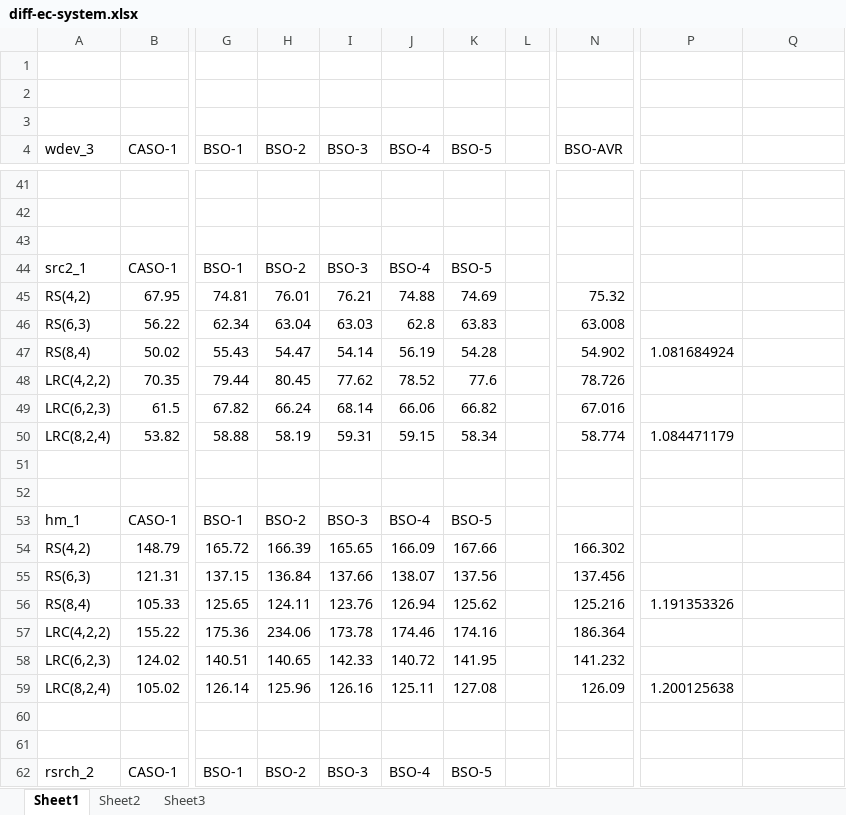
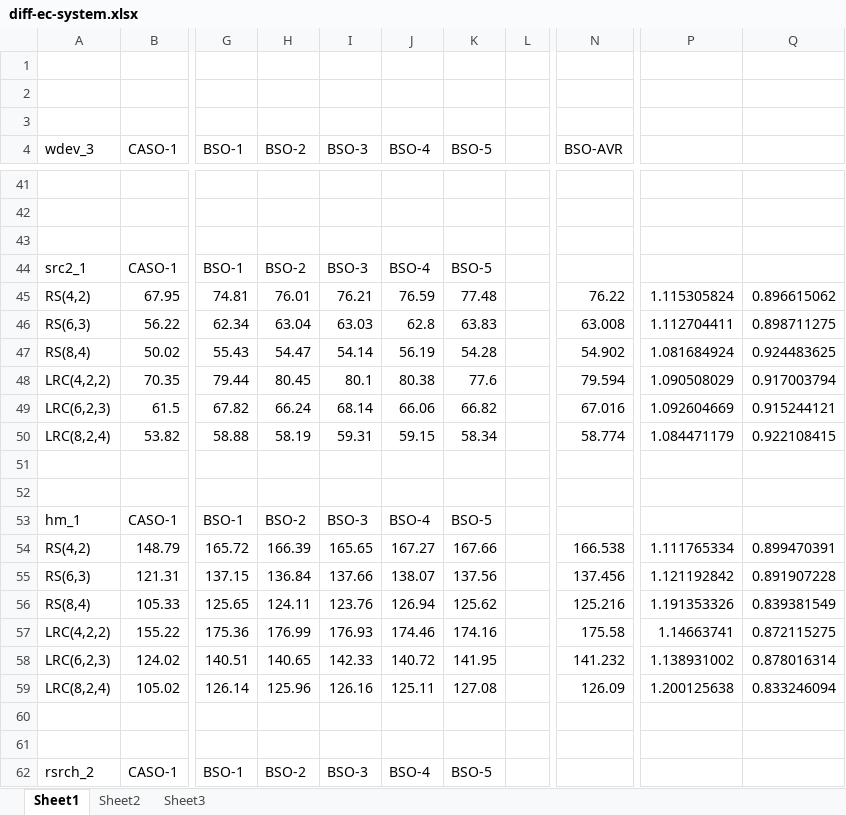
Before and after one commit to shenzr/CASO, an Excel workbook: journal-evaluation/diff-ec-system.xlsx, sheet Sheet1, drawn as a sheet; only a part is shown, gaps mark what is left out; values as stored, in another font and other column widths than the file's, no cell formats; the diff covers the shown part only; the diff names each change by its address in the sheet, - before the commit and + after, or states it on an @@ line.

```diff
--- a/journal-evaluation/diff-ec-system.xlsx (sheet Sheet1)
+++ b/journal-evaluation/diff-ec-system.xlsx (sheet Sheet1)
-J45 (BSO-4): 74.88
+J45 (BSO-4): 76.59
-K45 (BSO-5): 74.69
+K45 (BSO-5): 77.48
-N45 (BSO-AVR): 75.32
+N45 (BSO-AVR): 76.22
-P45: (empty)
+P45: 1.115305824
-Q45: (empty)
+Q45: 0.896615062
-P46: (empty)
+P46: 1.112704411
-Q46: (empty)
+Q46: 0.898711275
-Q47: (empty)
+Q47: 0.924483625
-I48 (BSO-3): 77.62
+I48 (BSO-3): 80.1
-J48 (BSO-4): 78.52
+J48 (BSO-4): 80.38
-N48 (BSO-AVR): 78.726
+N48 (BSO-AVR): 79.594
-P48: (empty)
+P48: 1.090508029
-Q48: (empty)
+Q48: 0.917003794
-P49: (empty)
+P49: 1.092604669
-Q49: (empty)
+Q49: 0.915244121
-Q50: (empty)
+Q50: 0.922108415
-J54 (BSO-4): 166.09
+J54 (BSO-4): 167.27
-N54 (BSO-AVR): 166.302
+N54 (BSO-AVR): 166.538
-P54: (empty)
+P54: 1.111765334
-Q54: (empty)
+Q54: 0.899470391
-P55: (empty)
+P55: 1.121192842
-Q55: (empty)
+Q55: 0.891907228
-Q56: (empty)
+Q56: 0.839381549
-H57 (BSO-2): 234.06
+H57 (BSO-2): 176.99
-I57 (BSO-3): 173.78
+I57 (BSO-3): 176.93
-N57 (BSO-AVR): 186.364
+N57 (BSO-AVR): 175.58
-P57: (empty)
+P57: 1.14663741
-Q57: (empty)
+Q57: 0.872115275
-P58: (empty)
+P58: 1.138931002
-Q58: (empty)
+Q58: 0.878016314
-Q59: (empty)
+Q59: 0.833246094
```
Also changed, not shown: 84 edited cells elsewhere in this sheet, cell formats, 8 other files.
